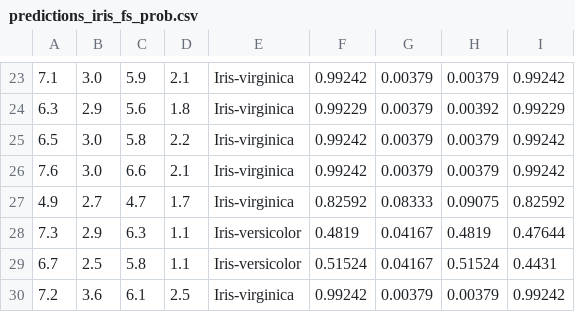
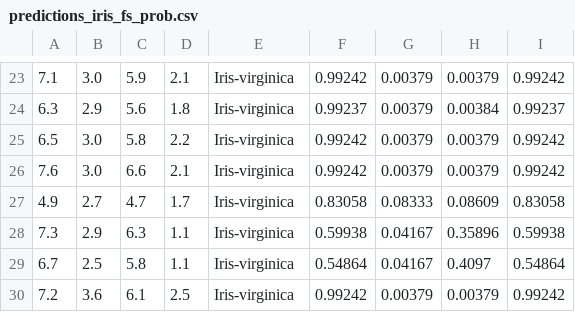
Before and after one commit to bigmlcom/bigmler, a CSV file: check_files/predictions_iris_fs_prob.csv, drawn as a sheet; only a part is shown, gaps mark what is left out; the diff covers the shown part only.

```diff
--- a/check_files/predictions_iris_fs_prob.csv
+++ b/check_files/predictions_iris_fs_prob.csv
@@ -23,8 +23,8 @@
 7.1,3.0,5.9,2.1,Iris-virginica,0.99242,0.00379,0.00379,0.99242
-6.3,2.9,5.6,1.8,Iris-virginica,0.99229,0.00379,0.00392,0.99229
+6.3,2.9,5.6,1.8,Iris-virginica,0.99237,0.00379,0.00384,0.99237
 6.5,3.0,5.8,2.2,Iris-virginica,0.99242,0.00379,0.00379,0.99242
 7.6,3.0,6.6,2.1,Iris-virginica,0.99242,0.00379,0.00379,0.99242
-4.9,2.7,4.7,1.7,Iris-virginica,0.82592,0.08333,0.09075,0.82592
-7.3,2.9,6.3,1.1,Iris-versicolor,0.4819,0.04167,0.4819,0.47644
-6.7,2.5,5.8,1.1,Iris-versicolor,0.51524,0.04167,0.51524,0.4431
+4.9,2.7,4.7,1.7,Iris-virginica,0.83058,0.08333,0.08609,0.83058
+7.3,2.9,6.3,1.1,Iris-virginica,0.59938,0.04167,0.35896,0.59938
+6.7,2.5,5.8,1.1,Iris-virginica,0.54864,0.04167,0.4097,0.54864
 7.2,3.6,6.1,2.5,Iris-virginica,0.99242,0.00379,0.00379,0.99242
```
Also changed, not shown: 59 edited cells elsewhere in this file, 4 other files.
